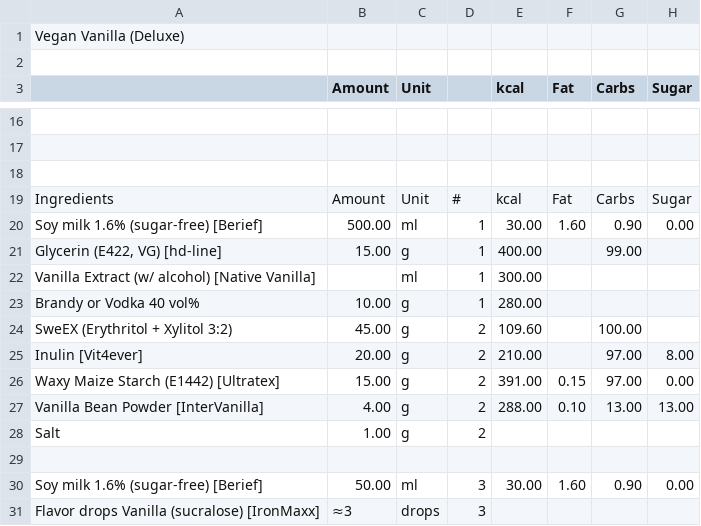
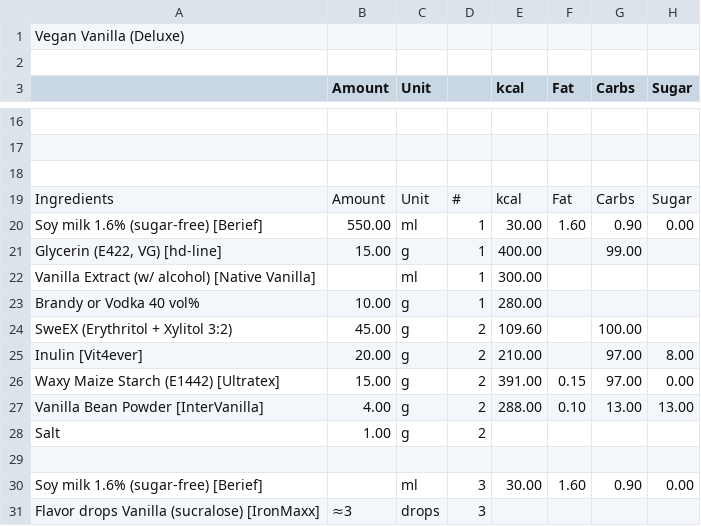
Before and after one commit to jhermann/ice-creamery, a CSV file: recipes/Vegan Vanilla (Deluxe)/Ice-Cream-Recipes.csv, drawn as a sheet; only a part is shown, gaps mark what is left out; the diff names each change by its address in the sheet, - before the commit and + after, or states it on an @@ line.

```diff
--- a/recipes/Vegan Vanilla (Deluxe)/Ice-Cream-Recipes.csv
+++ b/recipes/Vegan Vanilla (Deluxe)/Ice-Cream-Recipes.csv
-B20 (Amount): 500.00
+B20 (Amount): 550.00
-B30 (Amount): 50.00
+B30 (Amount): (empty)
```
Also changed, not shown: 1 other file.
